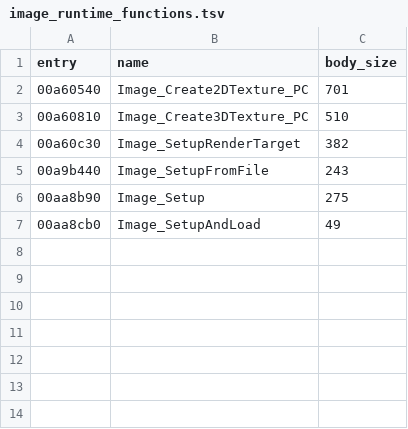
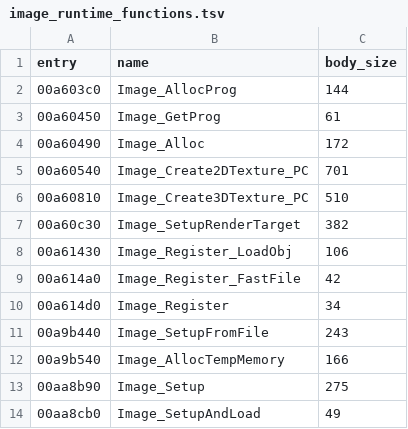
Before and after one commit to lizardpeter/bo2-t6-assets, a TSV file: proof/server_vertexdecl_runtime_v1/image_runtime_functions.tsv, drawn as a sheet.

```diff
--- a/proof/server_vertexdecl_runtime_v1/image_runtime_functions.tsv
+++ b/proof/server_vertexdecl_runtime_v1/image_runtime_functions.tsv
@@ -1,2 +1,5 @@
 entry	name	body_size
+00a603c0	Image_AllocProg	144
+00a60450	Image_GetProg	61
+00a60490	Image_Alloc	172
 00a60540	Image_Create2DTexture_PC	701
@@ -4,3 +7,7 @@ entry	name	body_size
 00a60c30	Image_SetupRenderTarget	382
+00a61430	Image_Register_LoadObj	106
+00a614a0	Image_Register_FastFile	42
+00a614d0	Image_Register	34
 00a9b440	Image_SetupFromFile	243
+00a9b540	Image_AllocTempMemory	166
 00aa8b90	Image_Setup	275
```
Also changed, not shown: proof/server_vertexdecl_runtime_v1/image_runtime_callers.tsv, 52 other files.
